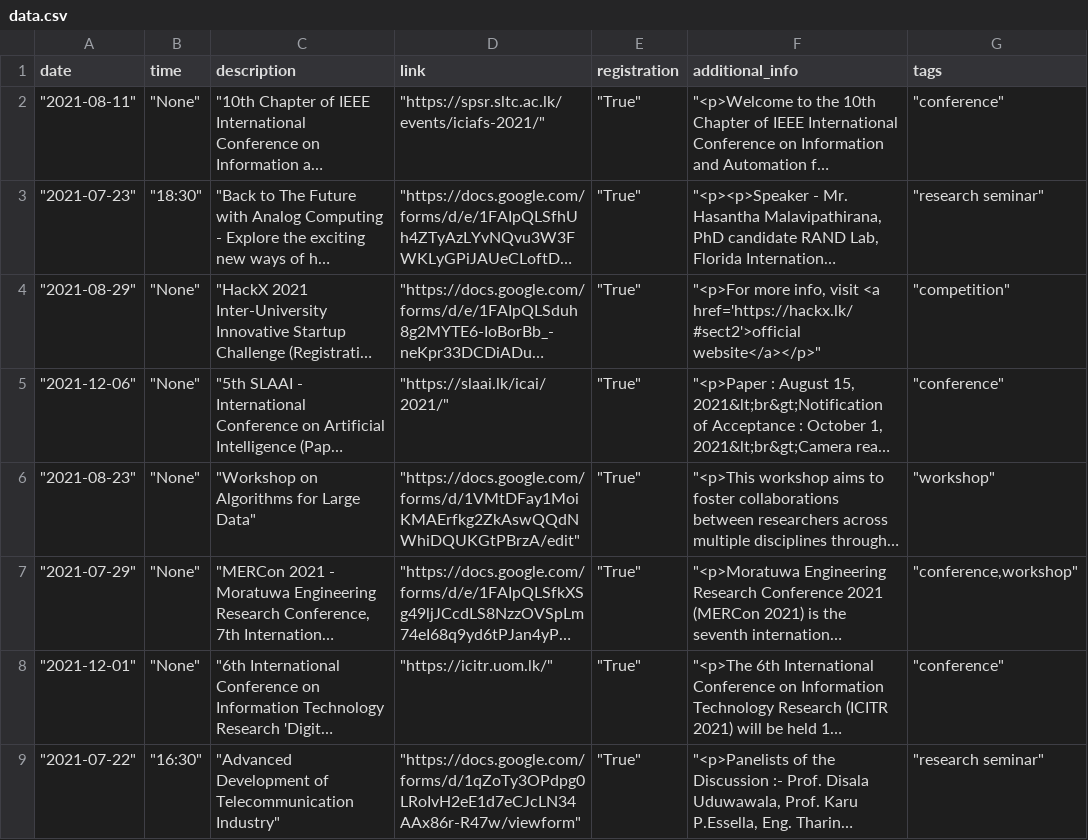
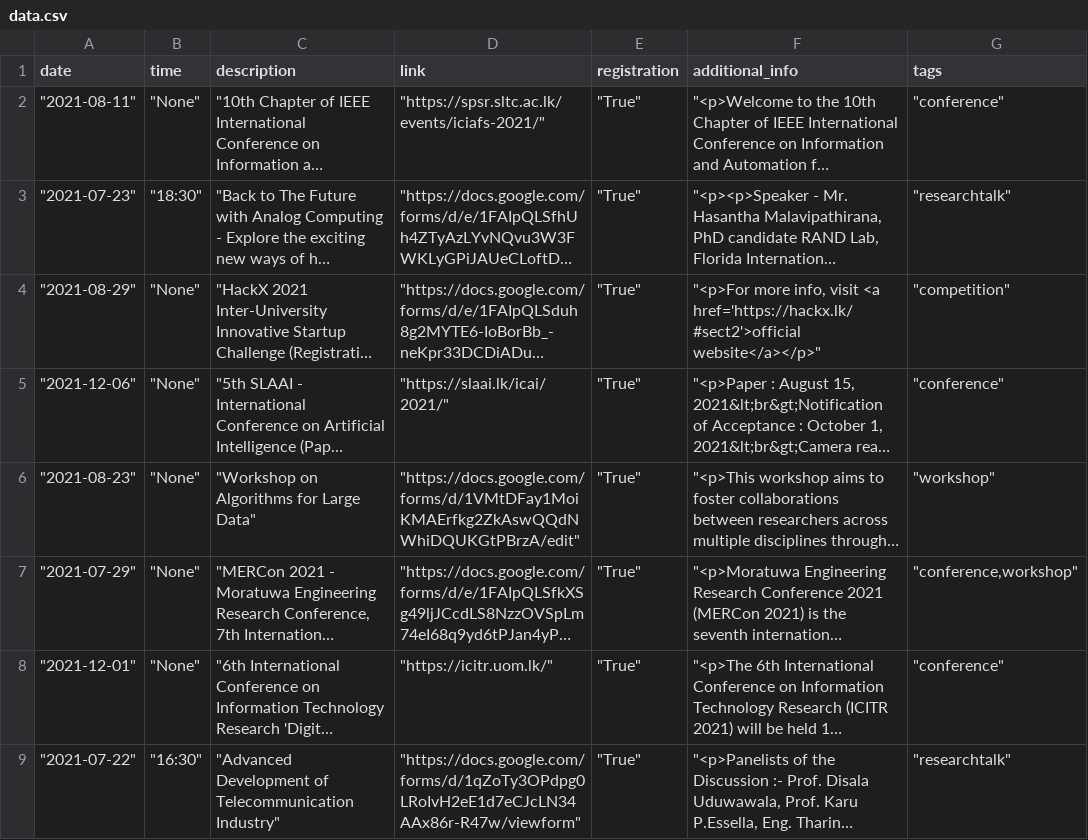
Before and after one commit to RashmikaDeSilva/events, a CSV file: data/data.csv, drawn as a sheet; long unchanged cells end in …; the diff names each change by its address in the sheet, - before the commit and + after, or states it on an @@ line.

```diff
--- a/data/data.csv
+++ b/data/data.csv
-G3 (tags): "research seminar"
+G3 (tags): "researchtalk"
-G9 (tags): "research seminar"
+G9 (tags): "researchtalk"
```
